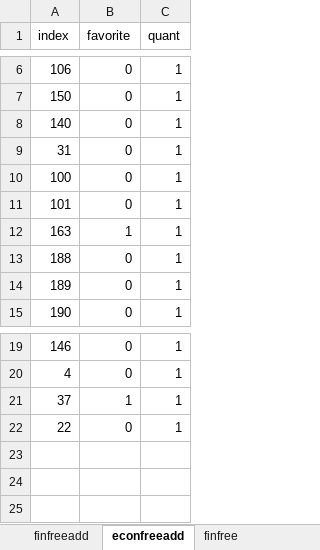
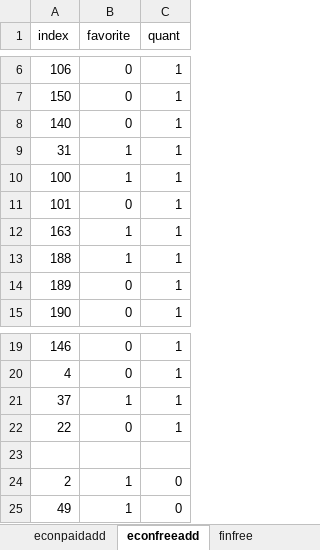
Before and after one commit to mippeqf/MasterScraper, an Excel workbook: Evaluation.xlsx, sheet econfreeadd, drawn as a sheet; only a part is shown, gaps mark what is left out; values as stored, in another font and other column widths than the file's, no borders; table styles not drawn; the diff names each change by its address in the sheet, - before the commit and + after, or states it on an @@ line.

```diff
--- a/Evaluation.xlsx (sheet econfreeadd)
+++ b/Evaluation.xlsx (sheet econfreeadd)
+sheet tab: econpaidadd
-B9:B10 (favorite): 0
+B9:B10 (favorite): 1
-B13 (favorite): 0
+B13 (favorite): 1
+row 23: (empty)
+row 24: 2 | 1 | 0
+row 25: 49 | 1 | 0
```
Also changed, not shown: sheet finfree, sheet econfree, other sheet tabs, hidden cells, 6 other files.
